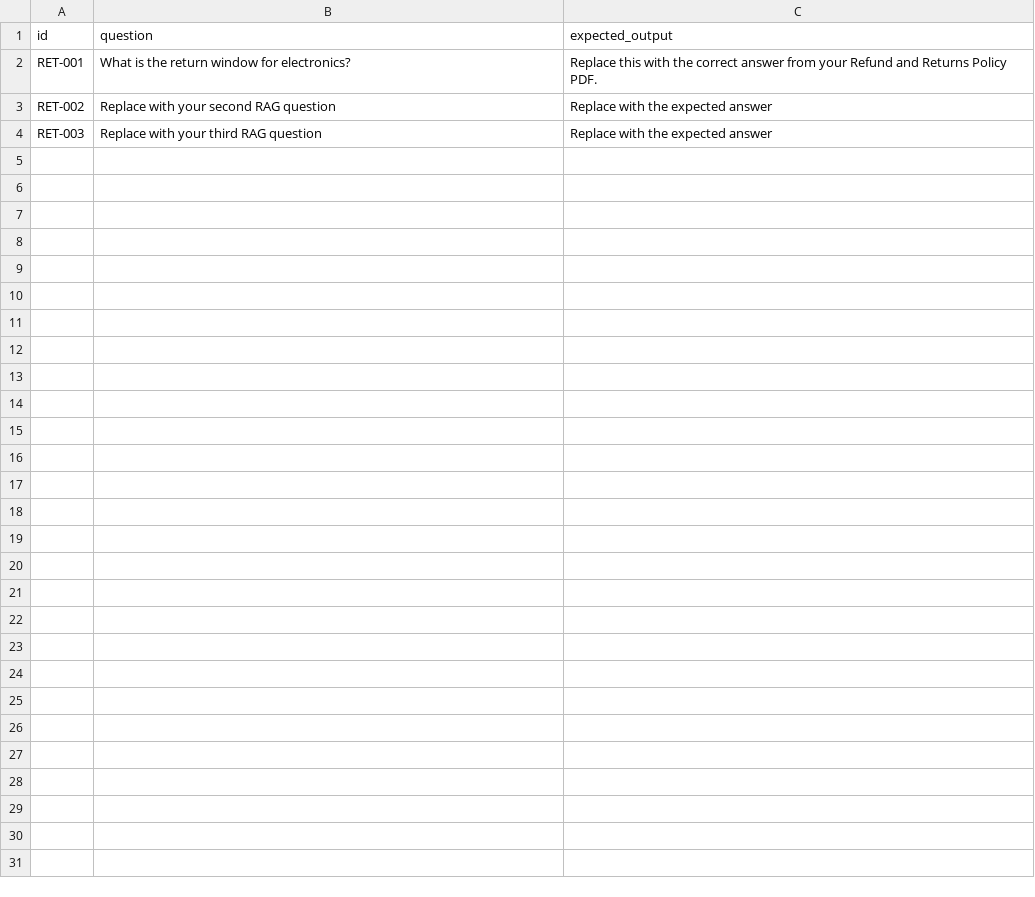
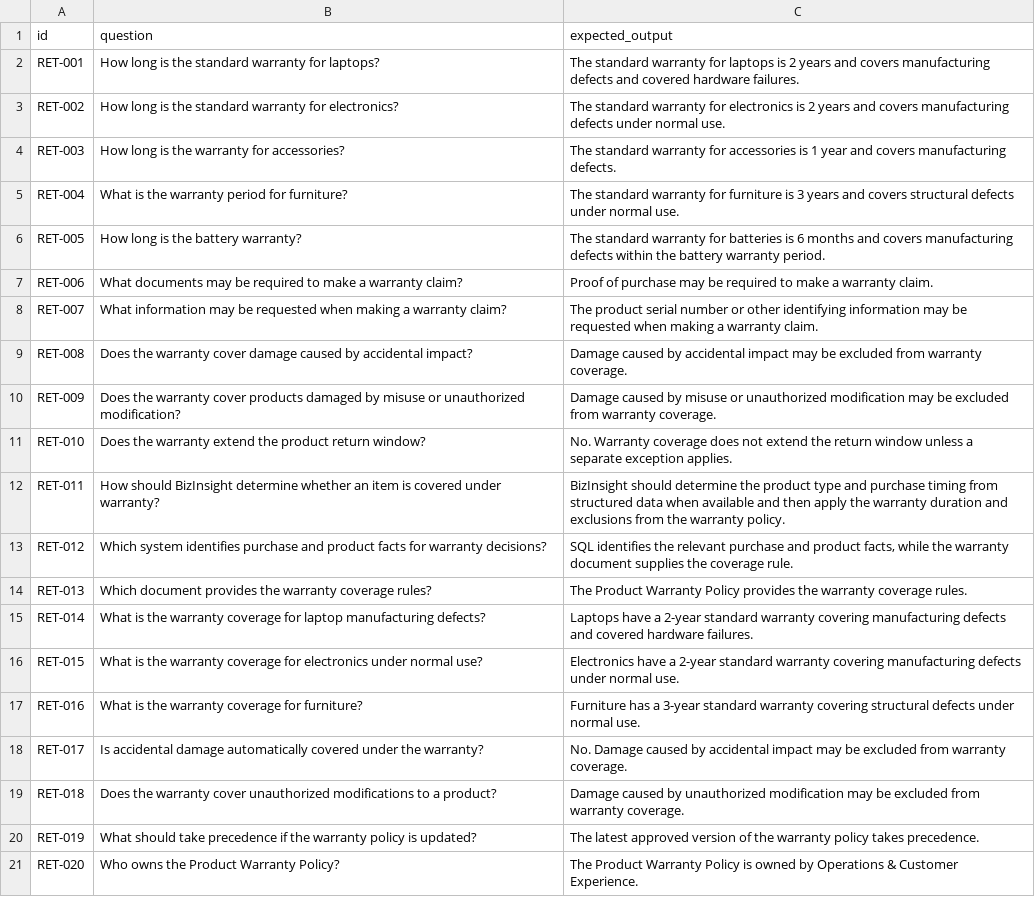
Before and after one commit to Chakriseela/AI-Business-Intelligence, a CSV file: backend/DeepEval_evaluation/datasets/rag_test_cases.csv, drawn as a sheet.

Commit message:
Update rag_test_cases.csv

```diff
--- a/backend/DeepEval_evaluation/datasets/rag_test_cases.csv
+++ b/backend/DeepEval_evaluation/datasets/rag_test_cases.csv
@@ -1,4 +1,21 @@
 id,question,expected_output
-RET-001,What is the return window for electronics?,"Replace this with the correct answer from your Refund and Returns Policy PDF."
-RET-002,Replace with your second RAG question,Replace with the expected answer
-RET-003,Replace with your third RAG question,Replace with the expected answer
+RET-001,How long is the standard warranty for laptops?,"The standard warranty for laptops is 2 years and covers manufacturing defects and covered hardware failures."
+RET-002,How long is the standard warranty for electronics?,"The standard warranty for electronics is 2 years and covers manufacturing defects under normal use."
+RET-003,How long is the warranty for accessories?,"The standard warranty for accessories is 1 year and covers manufacturing defects."
+RET-004,What is the warranty period for furniture?,"The standard warranty for furniture is 3 years and covers structural defects under normal use."
+RET-005,How long is the battery warranty?,"The standard warranty for batteries is 6 months and covers manufacturing defects within the battery warranty period."
+RET-006,What documents may be required to make a warranty claim?,"Proof of purchase may be required to make a warranty claim."
+RET-007,What information may be requested when making a warranty claim?,"The product serial number or other identifying information may be requested when making a warranty claim."
+RET-008,Does the warranty cover damage caused by accidental impact?,"Damage caused by accidental impact may be excluded from warranty coverage."
+RET-009,Does the warranty cover products damaged by misuse or unauthorized modification?,"Damage caused by misuse or unauthorized modification may be excluded from warranty coverage."
+RET-010,Does the warranty extend the product return window?,"No. Warranty coverage does not extend the return window unless a separate exception applies."
+RET-011,How should BizInsight determine whether an item is covered under warranty?,"BizInsight should determine the product type and purchase timing from structured data when available and then apply the warranty duration and exclusions from the warranty policy."
+RET-012,Which system identifies purchase and product facts for warranty decisions?,"SQL identifies the relevant purchase and product facts, while the warranty document supplies the coverage rule."
+RET-013,Which document provides the warranty coverage rules?,"The Product Warranty Policy provides the warranty coverage rules."
+RET-014,What is the warranty coverage for laptop manufacturing defects?,"Laptops have a 2-year standard warranty covering manufacturing defects and covered hardware failures."
+RET-015,What is the warranty coverage for electronics under normal use?,"Electronics have a 2-year standard warranty covering manufacturing defects under normal use."
+RET-016,What is the warranty coverage for furniture?,"Furniture has a 3-year standard warranty covering structural defects under normal use."
+RET-017,Is accidental damage automatically covered under the warranty?,"No. Damage caused by accidental impact may be excluded from warranty coverage."
+RET-018,Does the warranty cover unauthorized modifications to a product?,"Damage caused by unauthorized modification may be excluded from warranty coverage."
+RET-019,What should take precedence if the warranty policy is updated?,"The latest approved version of the warranty policy takes precedence."
+RET-020,Who owns the Product Warranty Policy?,"The Product Warranty Policy is owned by Operations & Customer Experience."
```
